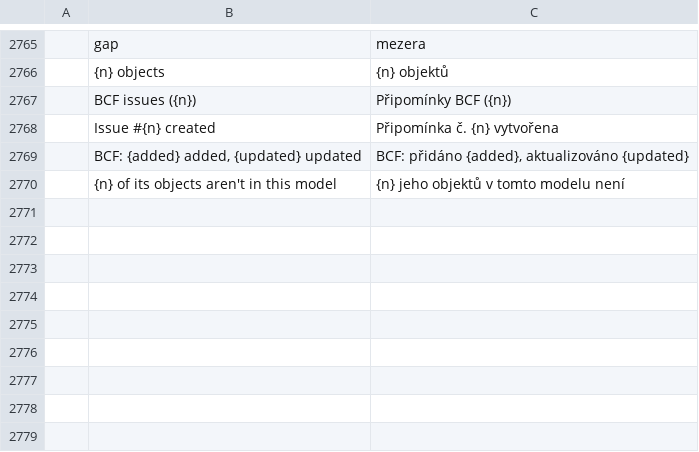
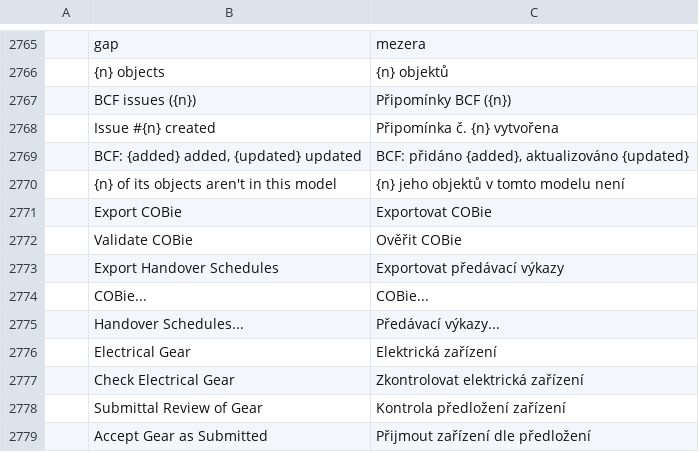
Before and after one commit to AICodeForgedev/cadaddy, a TSV file: crates/ui-egui/src/i18n/cs.tsv, drawn as a sheet; only a part is shown, gaps mark what is left out; the diff names each change by its address in the sheet, - before the commit and + after, or states it on an @@ line.

```diff
--- a/crates/ui-egui/src/i18n/cs.tsv
+++ b/crates/ui-egui/src/i18n/cs.tsv
+row 2771:  | Export COBie | Exportovat COBie
+row 2772:  | Validate COBie | Ověřit COBie
+row 2773:  | Export Handover Schedules | Exportovat předávací výkazy
+row 2774:  | COBie... | COBie...
+row 2775:  | Handover Schedules... | Předávací výkazy...
+row 2776:  | Electrical Gear | Elektrická zařízení
+row 2777:  | Check Electrical Gear | Zkontrolovat elektrická zařízení
+row 2778:  | Submittal Review of Gear | Kontrola předložení zařízení
+row 2779:  | Accept Gear as Submitted | Přijmout zařízení dle předložení
```
Also changed, not shown: crates/ui-egui/src/i18n/ar.tsv, crates/ui-egui/src/i18n/fr.tsv, 9 other files.
